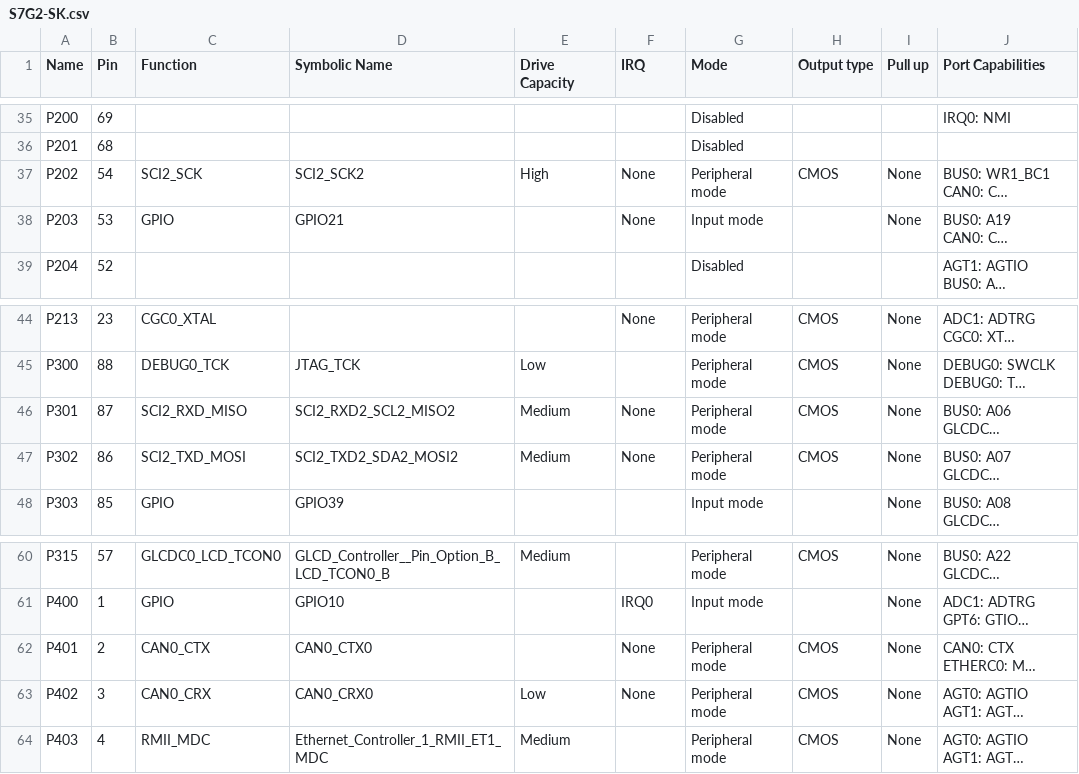
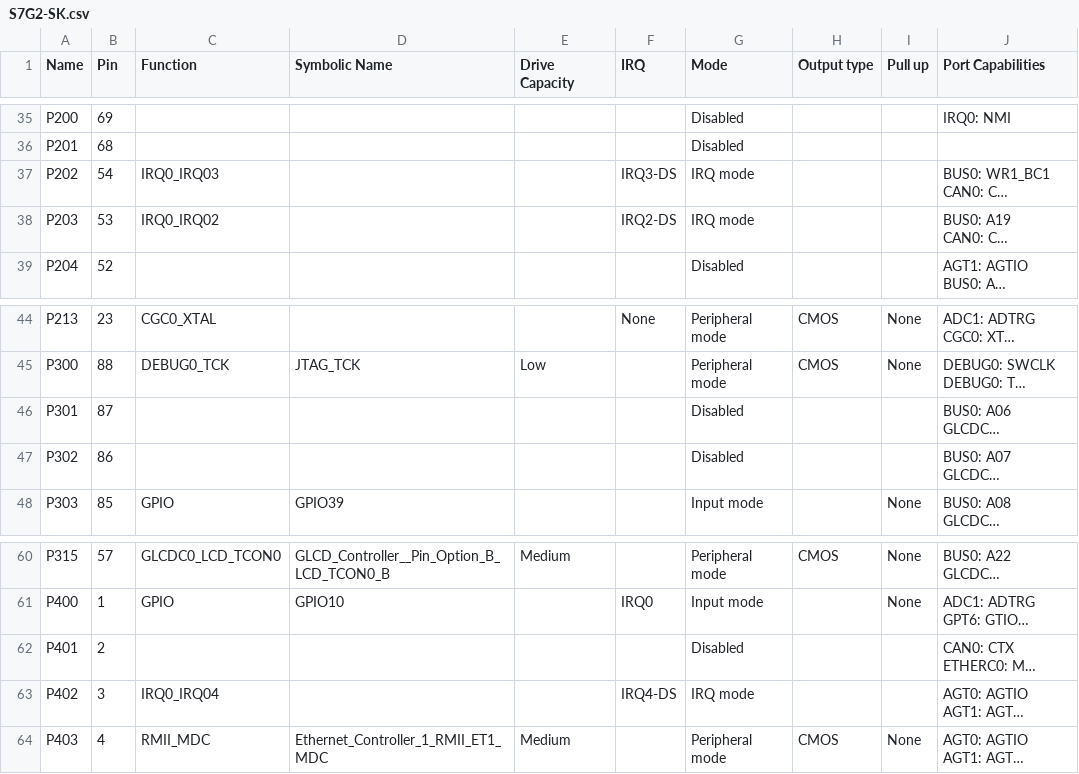
Before and after one commit to NYUAD-LabOps/Callisto, a CSV file: Callisto/synergy_cfg/ssp_cfg/bsp/S7G2-SK.csv, drawn as a sheet; only a part is shown, gaps mark what is left out; long unchanged cells end in …; the diff covers the shown part only; the diff names each change by its address in the sheet, - before the commit and + after, or states it on an @@ line.

```diff
--- a/Callisto/synergy_cfg/ssp_cfg/bsp/S7G2-SK.csv
+++ b/Callisto/synergy_cfg/ssp_cfg/bsp/S7G2-SK.csv
-C37 (Function): SCI2_SCK
+C37 (Function): IRQ0_IRQ03
-D37 (Symbolic Name): SCI2_SCK2
+D37 (Symbolic Name): (empty)
-E37 (Drive Capacity): High
+E37 (Drive Capacity): (empty)
-F37 (IRQ): None
+F37 (IRQ): IRQ3-DS
-G37 (Mode): Peripheral mode
+G37 (Mode): IRQ mode
-H37 (Output type): CMOS
+H37 (Output type): (empty)
-I37:I38 (Pull up): None
+I37:I38 (Pull up): (empty)
-C38 (Function): GPIO
+C38 (Function): IRQ0_IRQ02
-D38 (Symbolic Name): GPIO21
+D38 (Symbolic Name): (empty)
-F38 (IRQ): None
+F38 (IRQ): IRQ2-DS
-G38 (Mode): Input mode
+G38 (Mode): IRQ mode
-C46 (Function): SCI2_RXD_MISO
+C46 (Function): (empty)
-D46 (Symbolic Name): SCI2_RXD2_SCL2_MISO2
+D46 (Symbolic Name): (empty)
-E46:E47 (Drive Capacity): Medium
+E46:E47 (Drive Capacity): (empty)
-F46:F47 (IRQ): None
+F46:F47 (IRQ): (empty)
-G46:G47 (Mode): Peripheral mode
+G46:G47 (Mode): Disabled
-H46:H47 (Output type): CMOS
+H46:H47 (Output type): (empty)
-I46:I47 (Pull up): None
+I46:I47 (Pull up): (empty)
-C47 (Function): SCI2_TXD_MOSI
+C47 (Function): (empty)
-D47 (Symbolic Name): SCI2_TXD2_SDA2_MOSI2
+D47 (Symbolic Name): (empty)
-C62 (Function): CAN0_CTX
+C62 (Function): (empty)
-D62 (Symbolic Name): CAN0_CTX0
+D62 (Symbolic Name): (empty)
-F62 (IRQ): None
+F62 (IRQ): (empty)
-G62 (Mode): Peripheral mode
+G62 (Mode): Disabled
-H62:H63 (Output type): CMOS
+H62:H63 (Output type): (empty)
-I62:I63 (Pull up): None
+I62:I63 (Pull up): (empty)
-C63 (Function): CAN0_CRX
+C63 (Function): IRQ0_IRQ04
-D63 (Symbolic Name): CAN0_CRX0
+D63 (Symbolic Name): (empty)
-E63 (Drive Capacity): Low
+E63 (Drive Capacity): (empty)
-F63 (IRQ): None
+F63 (IRQ): IRQ4-DS
-G63 (Mode): Peripheral mode
+G63 (Mode): IRQ mode
```
Also changed, not shown: 3 edited cells elsewhere in this file, 8 other files.
